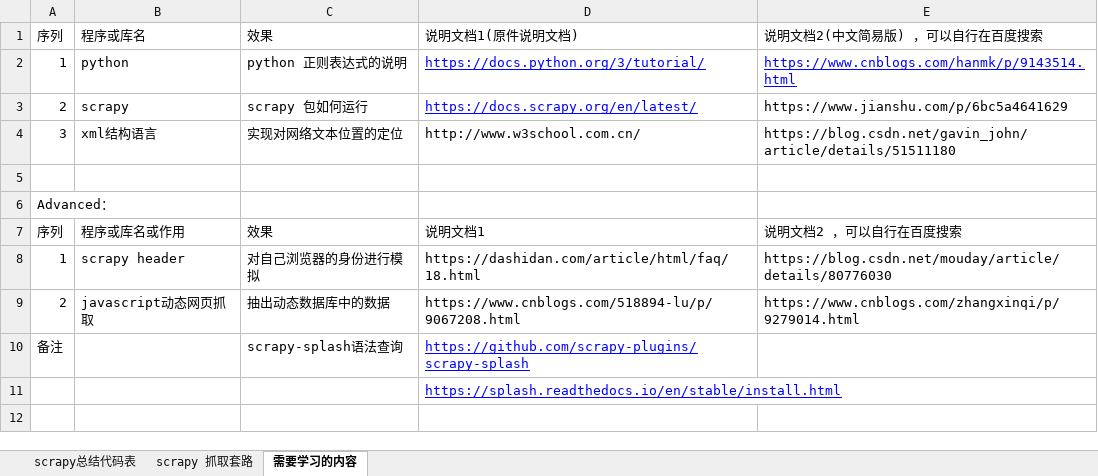
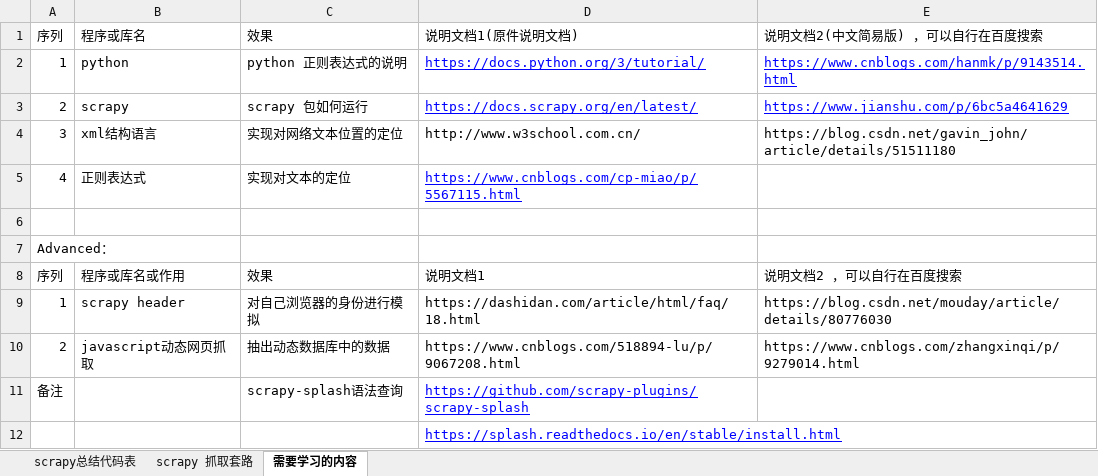
Before and after one commit to Shanlearning/insurance-data-scraping-project, an Excel workbook: scrapy命令表.xlsx, sheet 需要学习的内容, drawn as a sheet; values as stored, in another font and other column widths than the file's, no borders; the diff names each change by its address in the sheet, - before the commit and + after, or states it on an @@ line.

```diff
--- a/scrapy命令表.xlsx (sheet 需要学习的内容)
+++ b/scrapy命令表.xlsx (sheet 需要学习的内容)
@@ E3 underline: off → on, text colour: black → #0000FF @@
+row 5: 4 | 正则表达式 | 实现对文本的定位 | https://www.cnblogs.com/cp-miao/p/5567115.html
```
Also changed, not shown: sheet scrapy总结代码表, scrapy安装说明.xlsx, 3 other files.
